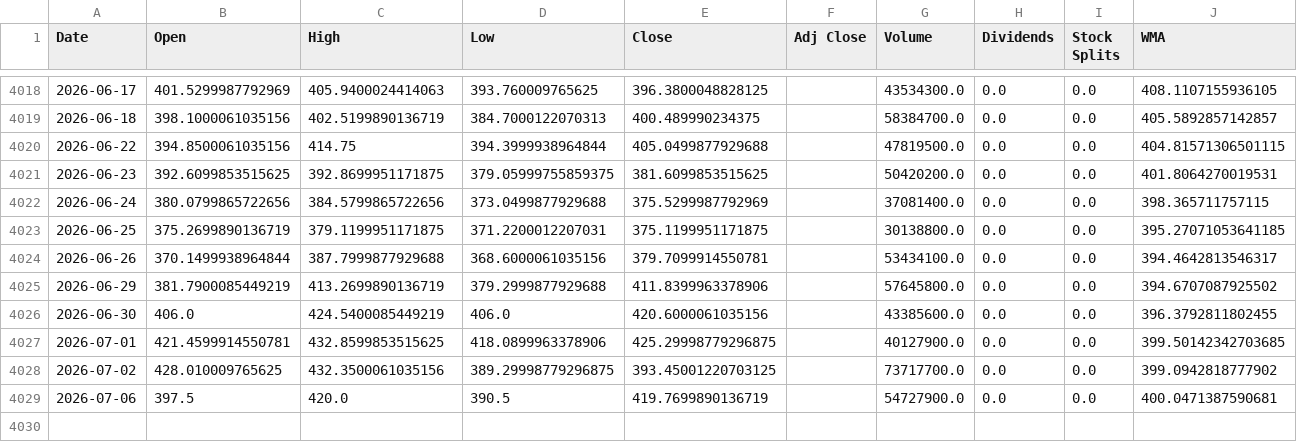
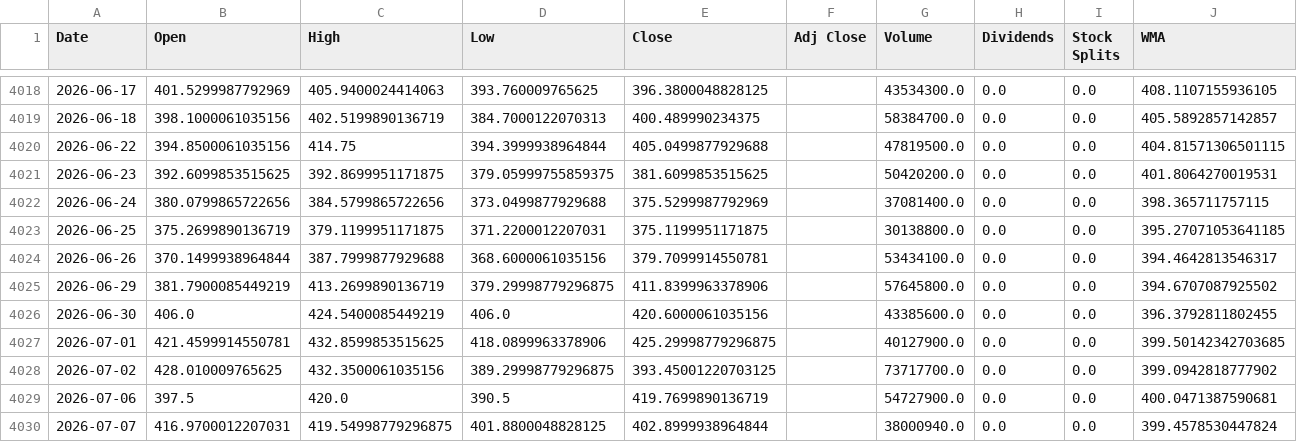
Before and after one commit to LeoRodaelli/investAI, a CSV file: TSLA.csv, drawn as a sheet; only a part is shown, gaps mark what is left out.

```diff
--- a/TSLA.csv
+++ b/TSLA.csv
@@ -4024,3 +4024,3 @@ Date,Open,High,Low,Close,Adj Close,Volume,Dividends,Stock Splits,WMA
 2026-06-26,370.1499938964844,387.7999877929688,368.6000061035156,379.7099914550781,,53434100.0,0.0,0.0,394.4642813546317
-2026-06-29,381.7900085449219,413.2699890136719,379.2999877929688,411.8399963378906,,57645800.0,0.0,0.0,394.6707087925502
+2026-06-29,381.7900085449219,413.2699890136719,379.29998779296875,411.8399963378906,,57645800.0,0.0,0.0,394.6707087925502
 2026-06-30,406.0,424.5400085449219,406.0,420.6000061035156,,43385600.0,0.0,0.0,396.3792811802455
@@ -4029 +4029,2 @@ Date,Open,High,Low,Close,Adj Close,Volume,Dividends,Stock Splits,WMA
 2026-07-06,397.5,420.0,390.5,419.7699890136719,,54727900.0,0.0,0.0,400.0471387590681
+2026-07-07,416.9700012207031,419.54998779296875,401.8800048828125,402.8999938964844,,38000940.0,0.0,0.0,399.4578530447824
```
Also changed, not shown: AAPL.csv, ITSA4.SA.csv, 2 other files.
